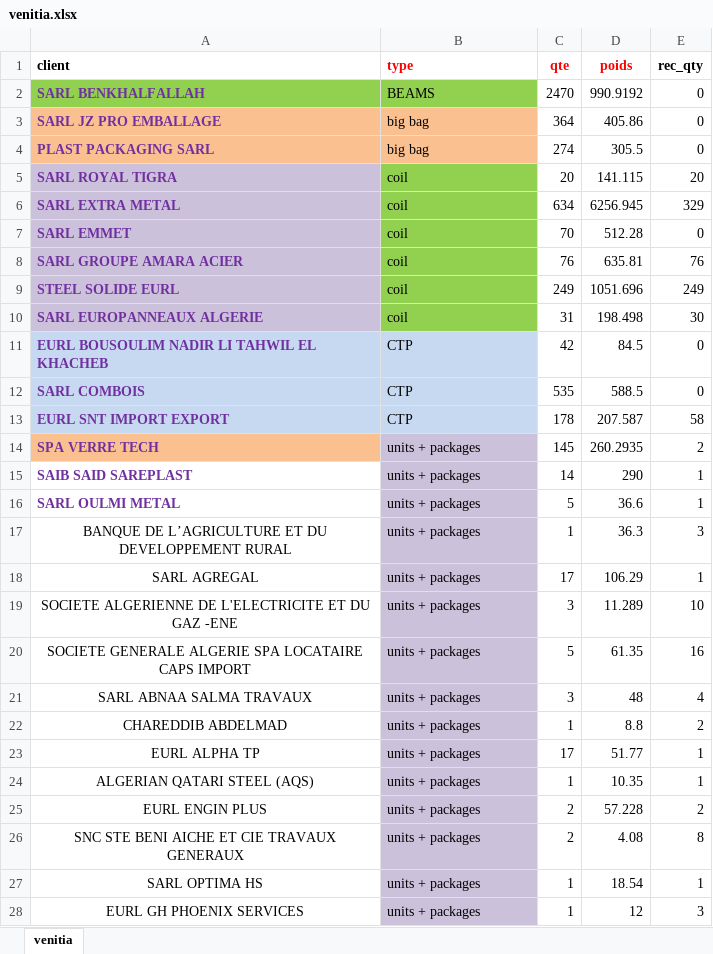
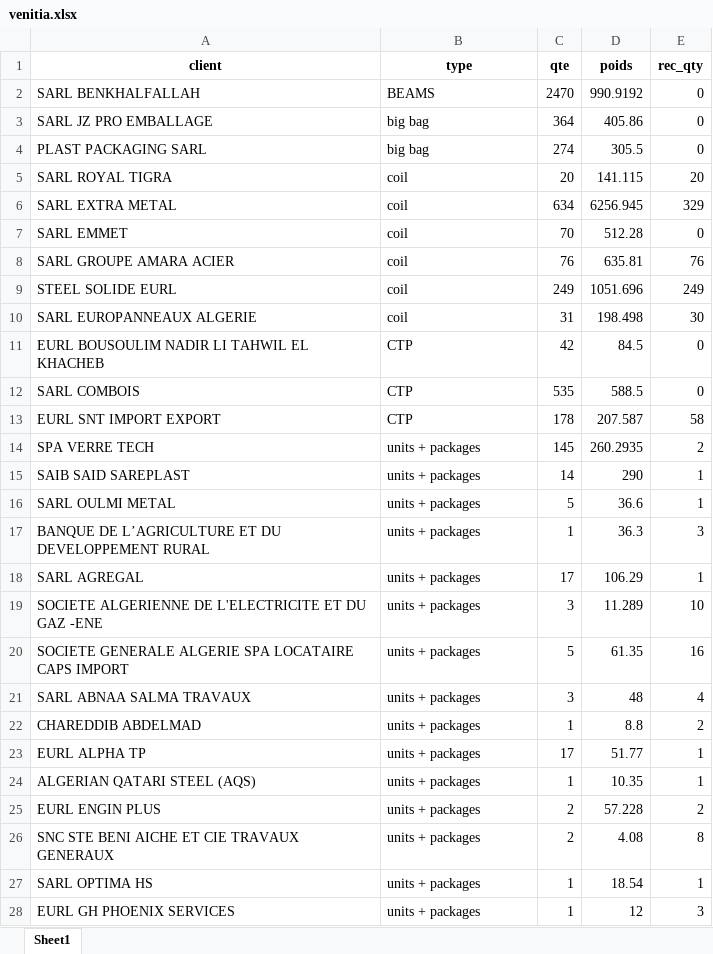
Before and after one commit to devmanro/epj_streamlit, an Excel workbook: data/uploads/venitia.xlsx, sheet Sheet1, drawn as a sheet; only a part is shown; values as stored, in another font and other column widths than the file's, no borders; the diff covers the shown part only; the diff names each change by its address in the sheet, - before the commit and + after, or states it on an @@ line.

```diff
--- a/data/uploads/venitia.xlsx (sheet Sheet1)
+++ b/data/uploads/venitia.xlsx (sheet Sheet1)
-sheet tab: venitia
+sheet tab: Sheet1
-A1:B1 alignment: left
+A1:B1 alignment: center
-B1:D1 text colour: #FF0000
+B1:D1 text colour: black
@@ A2:A16 bold: on → off, text colour: #7030A0 → black @@
-A2:B2 fill: #92D050
+A2:B2 fill: none
-A3:B4 fill: #FAC090
+A3:B4 fill: none
-A5:A10 fill: #CCC1DA
+A5:A10 fill: none
-B5:B10 fill: #92D050
+B5:B10 fill: none
-A11:B13 fill: #C6D9F1
+A11:B13 fill: none
-A14 fill: #FAC090
+A14 fill: none
-B14:B28 fill: #CCC1DA
+B14:B28 fill: none
-A17:A28 alignment: center
+A17:A28 alignment: left
```
Also changed, not shown: cell formats elsewhere in this sheet, 1 other file.
